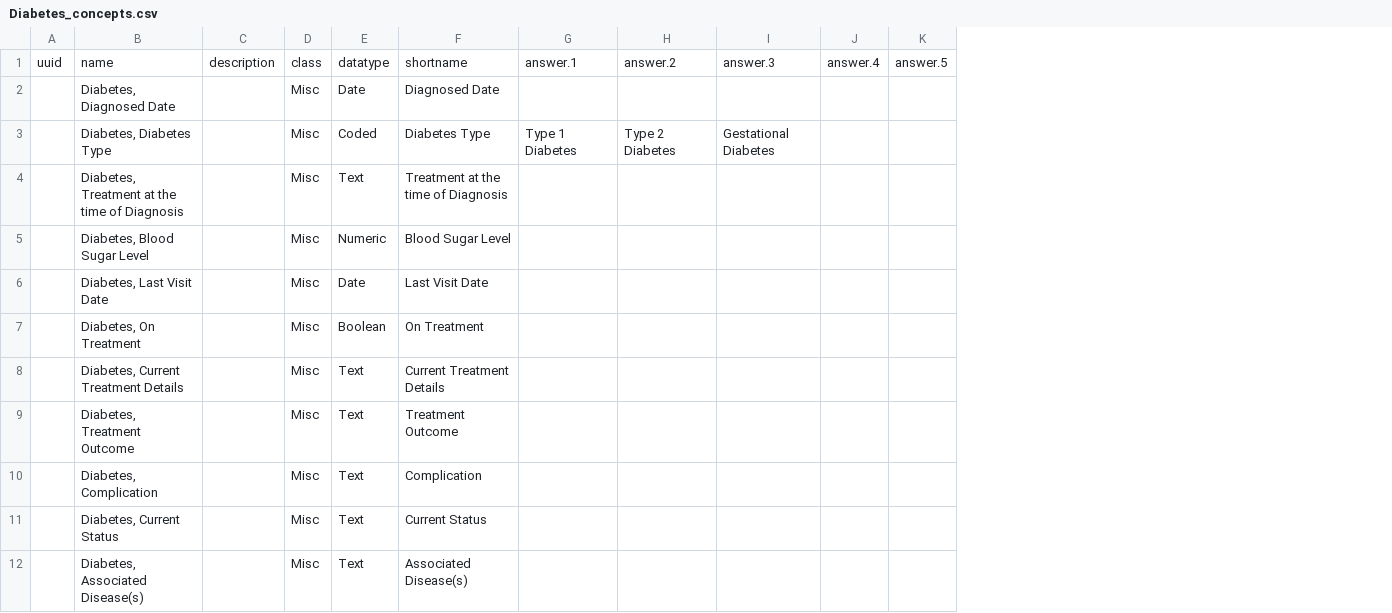
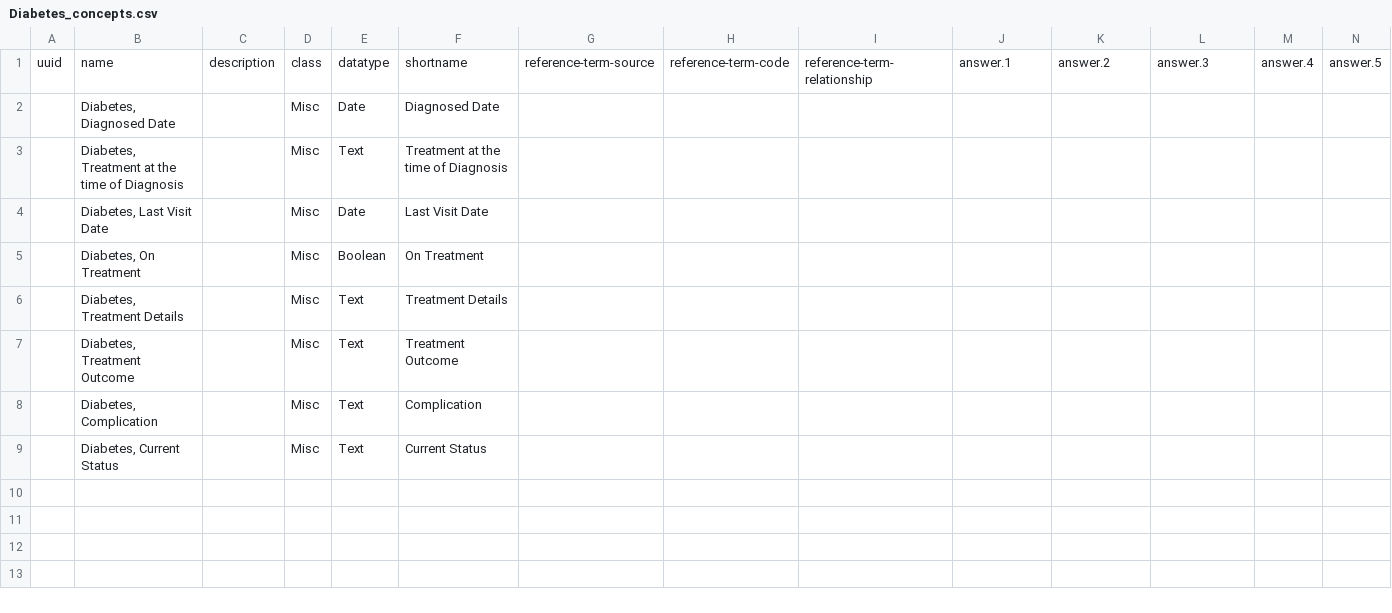
Before and after one commit to Bahmni/default-config, a CSV file: openmrs/templates/Diabetes_concepts.csv, drawn as a sheet; only a part is shown; removed rows and columns are numbered as before the commit, all else as after; rows hold the shown columns only; the diff names each change by its address in the sheet, - before the commit and + after, or states it on an @@ line.

```diff
--- a/openmrs/templates/Diabetes_concepts.csv
+++ b/openmrs/templates/Diabetes_concepts.csv
+column G, row 1: reference-term-source
+column H, row 1: reference-term-code
+column I, row 1: reference-term-relationship
-row 3:  | Diabetes, Diabetes Type |  | Misc | Coded | Diabetes Type | Type 1 Diabetes | Type 2 Diabetes | Gestational Diabetes
-row 5:  | Diabetes, Blood Sugar Level |  | Misc | Numeric | Blood Sugar Level
-B6: Diabetes, Current Treatment Details
+B6: Diabetes, Treatment Details
-F6: Current Treatment Details
+F6: Treatment Details
-row 12:  | Diabetes, Associated Disease(s) |  | Misc | Text | Associated Disease(s)
```
Also changed, not shown: openmrs/templates/Epilepsy_concepts.csv, openmrs/templates/Hyperthyroidism_concepts.csv, 33 other files.
